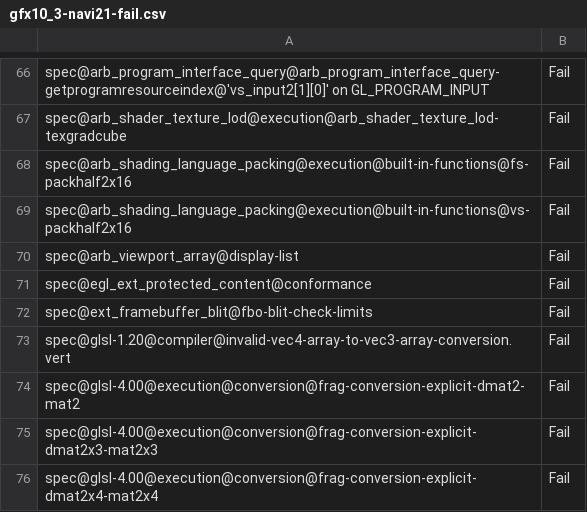
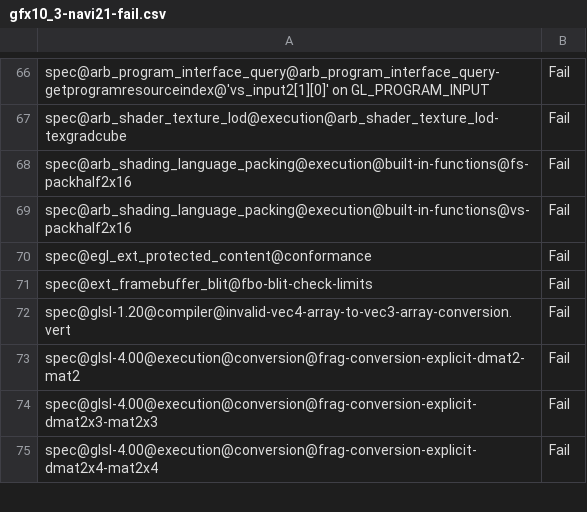
Before and after one commit to wmjb/mesa-trinity, a CSV file: src/gallium/drivers/radeonsi/ci/gfx10_3-navi21-fail.csv, drawn as a sheet; only a part is shown, gaps mark what is left out; the diff names each change by its address in the sheet, - before the commit and + after, or states it on an @@ line.

```diff
--- a/src/gallium/drivers/radeonsi/ci/gfx10_3-navi21-fail.csv
+++ b/src/gallium/drivers/radeonsi/ci/gfx10_3-navi21-fail.csv
-row 70: spec@arb_viewport_array@display-list | Fail
```
Also changed, not shown: src/gallium/drivers/radeonsi/ci/gfx10-navi10-fail.csv, src/gallium/drivers/radeonsi/ci/gfx11-gfx1100-fail.csv, 1 other file.
